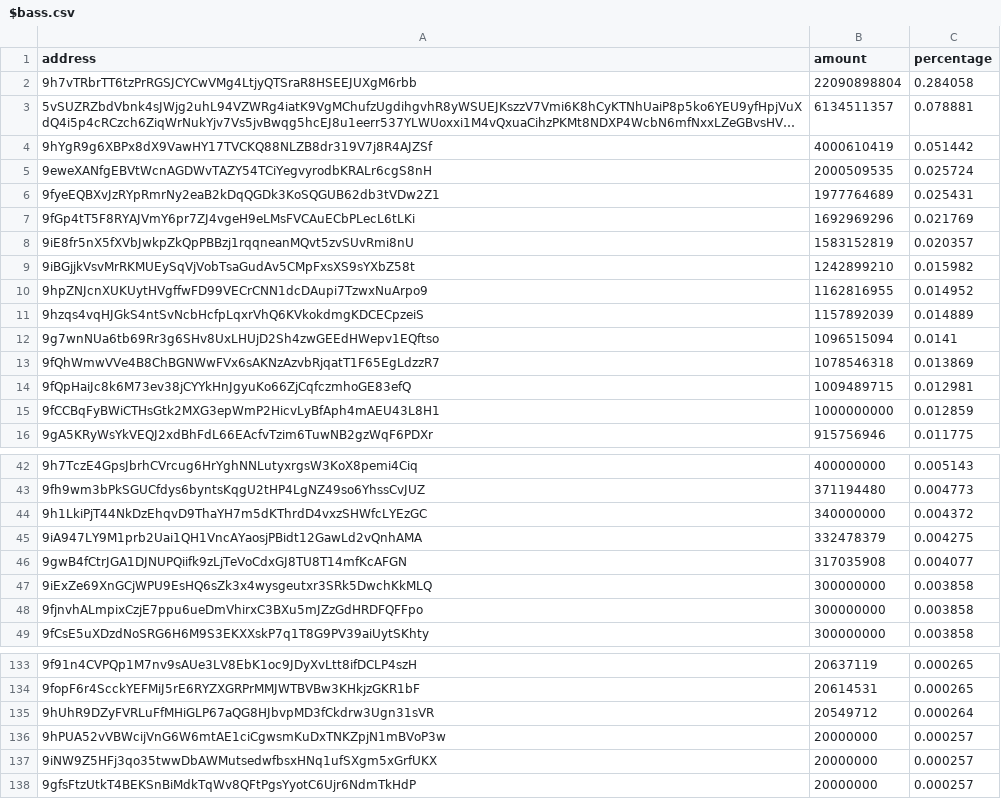
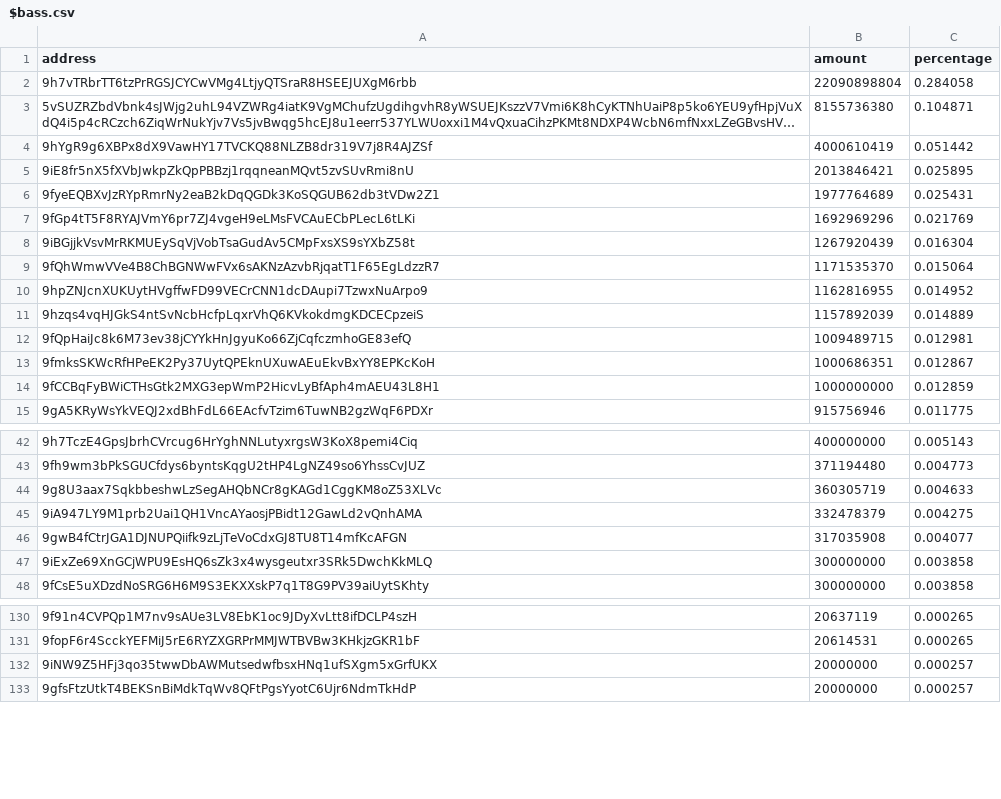
Before and after one commit to babygrenade/ergo-tokenautics, a CSV file: data/$bass.csv, drawn as a sheet; only a part is shown, gaps mark what is left out; long unchanged cells end in …; removed rows and columns are numbered as before the commit, all else as after; the diff covers the shown part only; the diff names each change by its address in the sheet, - before the commit and + after, or states it on an @@ line.

```diff
--- a/data/$bass.csv
+++ b/data/$bass.csv
-B3 (amount): 6134511357
+B3 (amount): 8155736380
-C3 (percentage): 0.078881
+C3 (percentage): 0.104871
-row 5: 9eweXANfgEBVtWcnAGDWvTAZY54TCiYegvyrodbKRALr6cgS8nH | 2000509535 | 0.025724
+row 5: 9iE8fr5nX5fXVbJwkpZkQpPBBzj1rqqneanMQvt5zvSUvRmi8nU | 2013846421 | 0.025895
-row 8: 9iE8fr5nX5fXVbJwkpZkQpPBBzj1rqqneanMQvt5zvSUvRmi8nU | 1583152819 | 0.020357
-B8 (amount): 1242899210
+B8 (amount): 1267920439
-C8 (percentage): 0.015982
+C8 (percentage): 0.016304
+row 9: 9fQhWmwVVe4B8ChBGNWwFVx6sAKNzAzvbRjqatT1F65EgLdzzR7 | 1171535370 | 0.015064
-row 12: 9g7wnNUa6tb69Rr3g6SHv8UxLHUjD2Sh4zwGEEdHWepv1EQftso | 1096515094 | 0.0141
-row 13: 9fQhWmwVVe4B8ChBGNWwFVx6sAKNzAzvbRjqatT1F65EgLdzzR7 | 1078546318 | 0.013869
+row 13: 9fmksSKWcRfHPeEK2Py37UytQPEknUXuwAEuEkvBxYY8EPKcKoH | 1000686351 | 0.012867
-row 44: 9h1LkiPjT44NkDzEhqvD9ThaYH7m5dKThrdD4vxzSHWfcLYEzGC | 340000000 | 0.004372
+row 44: 9g8U3aax7SqkbbeshwLzSegAHQbNCr8gKAGd1CggKM8oZ53XLVc | 360305719 | 0.004633
-row 48: 9fjnvhALmpixCzjE7ppu6ueDmVhirxC3BXu5mJZzGdHRDFQFFpo | 300000000 | 0.003858
-row 135: 9hUhR9DZyFVRLuFfMHiGLP67aQG8HJbvpMD3fCkdrw3Ugn31sVR | 20549712 | 0.000264
-row 136: 9hPUA52vVBWcijVnG6W6mtAE1ciCgwsmKuDxTNKZpjN1mBVoP3w | 20000000 | 0.000257
```
Also changed, not shown: 6 added rows, 8 removed rows, 35 moved rows and 2 edited cells elsewhere in this file, data/NETA.csv, data/Paideia.csv, 18 other files.
